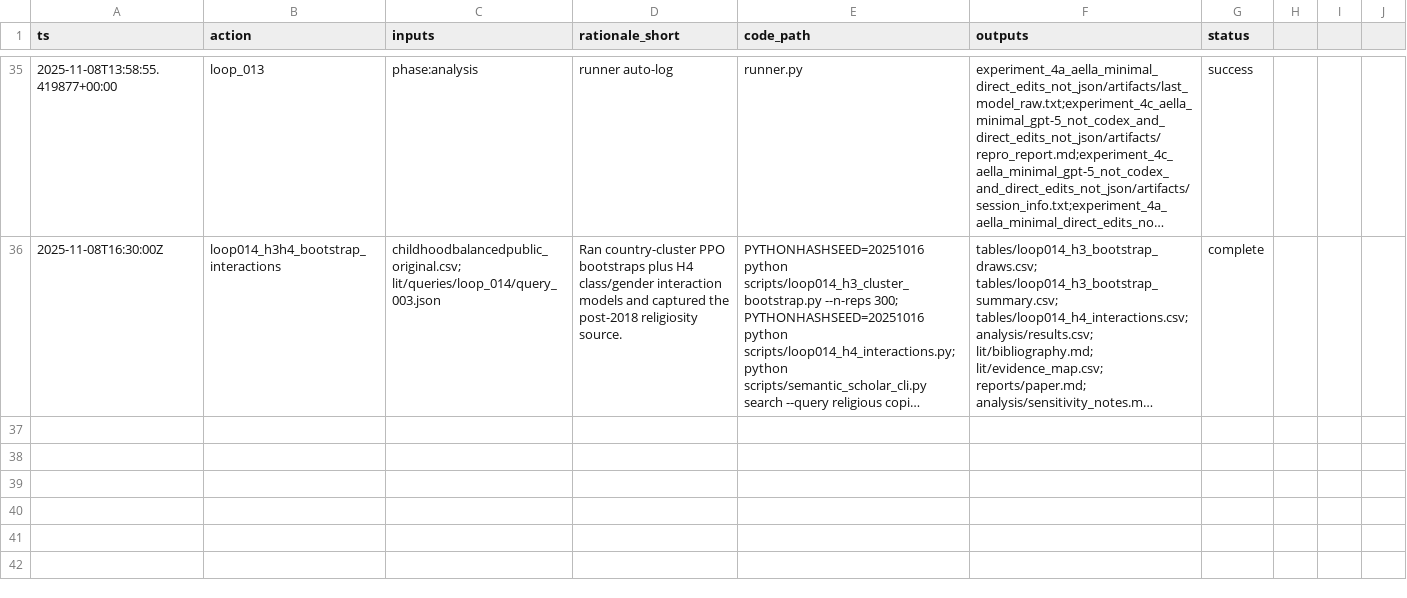
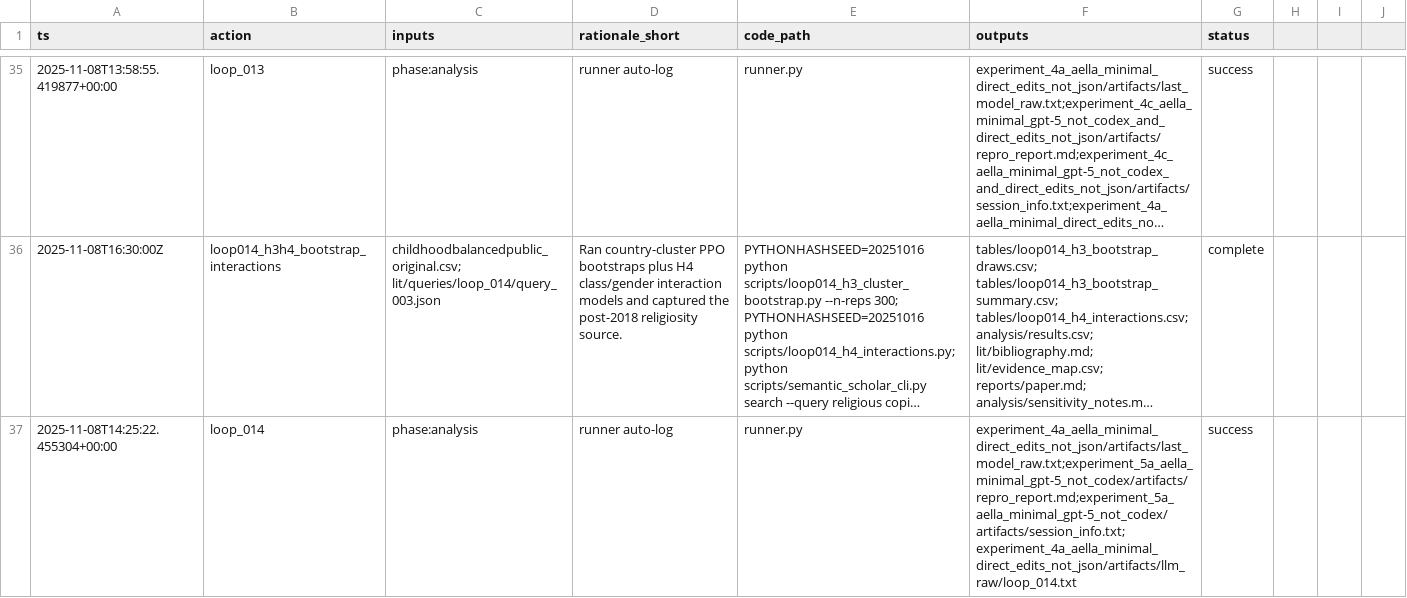
Before and after one commit to whp-wessel/ai_scientist, a CSV file: experiment_4a_aella_minimal_direct_edits_not_json/analysis/decision_log.csv, drawn as a sheet; only a part is shown, gaps mark what is left out; long unchanged cells end in …; the diff names each change by its address in the sheet, - before the commit and + after, or states it on an @@ line.

Commit message:
loop014: add H3 clustered bootstrap + H4 interaction diagnostics

```diff
--- a/experiment_4a_aella_minimal_direct_edits_not_json/analysis/decision_log.csv
+++ b/experiment_4a_aella_minimal_direct_edits_not_json/analysis/decision_log.csv
+row 37: 2025-11-08T14:25:22.455304+00:00 | loop_014 | phase:analysis | runner auto-log | runner.py | experiment_4a_aella_minimal_direct_edits_not_json/artifacts/last_model_raw.txt;experiment_5a_aella_minimal_gpt-5_not_codex/artifacts/repro_report.md;experiment_5a_aella_minimal_gpt-5_not_codex/artifacts/session_info.txt;experiment_4a_aella_minimal_direct_edits_not_json/artifacts/llm_raw/loop_014.txt | success
```
Also changed, not shown: 4 other files.
